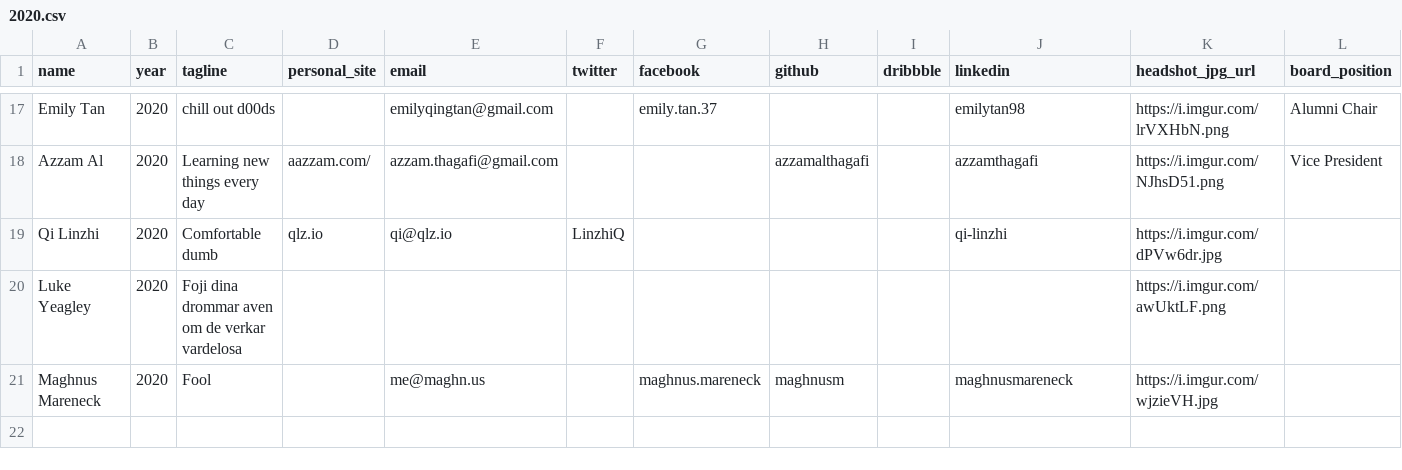
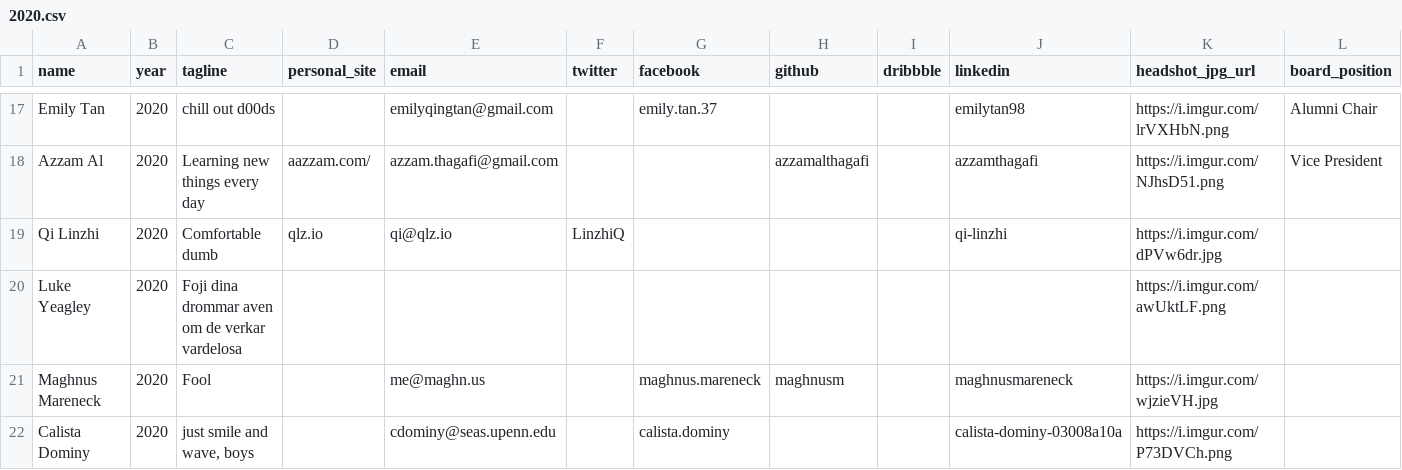
Before and after one commit to bellsociety/bellsociety.com_old, a CSV file: _data/2020.csv, drawn as a sheet; only a part is shown, gaps mark what is left out; the diff names each change by its address in the sheet, - before the commit and + after, or states it on an @@ line.

Commit message:
adding calista

```diff
--- a/_data/2020.csv
+++ b/_data/2020.csv
+row 22: Calista Dominy | 2020 | just smile and wave, boys |  | cdominy@seas.upenn.edu |  | calista.dominy |  |  | calista-dominy-03008a10a | https://i.imgur.com/P73DVCh.png
```
Also changed, not shown: 6 other files.
